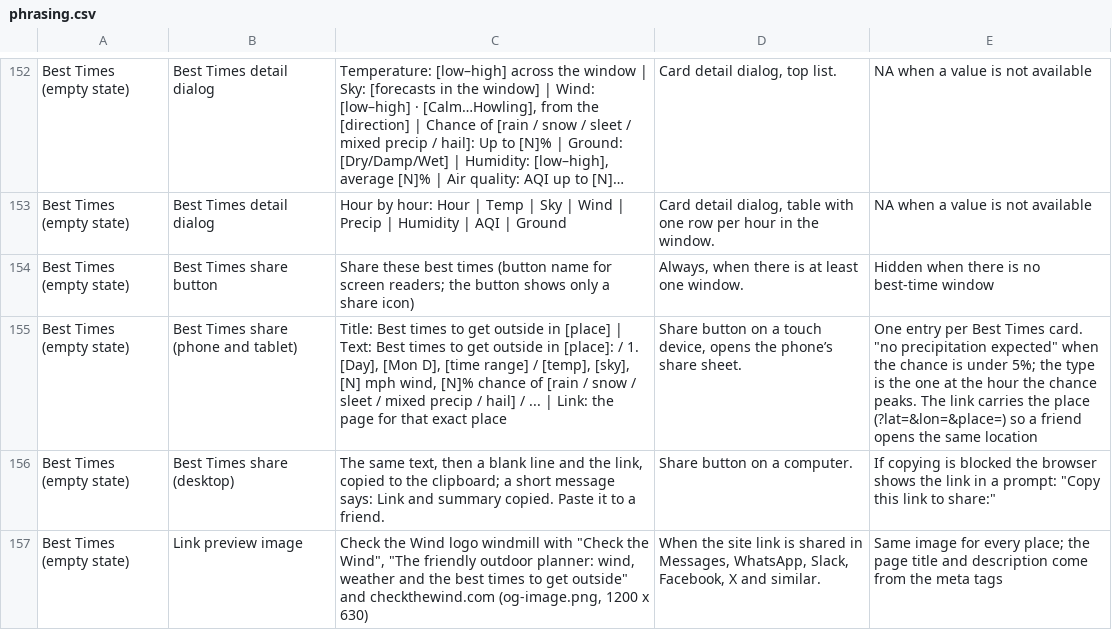
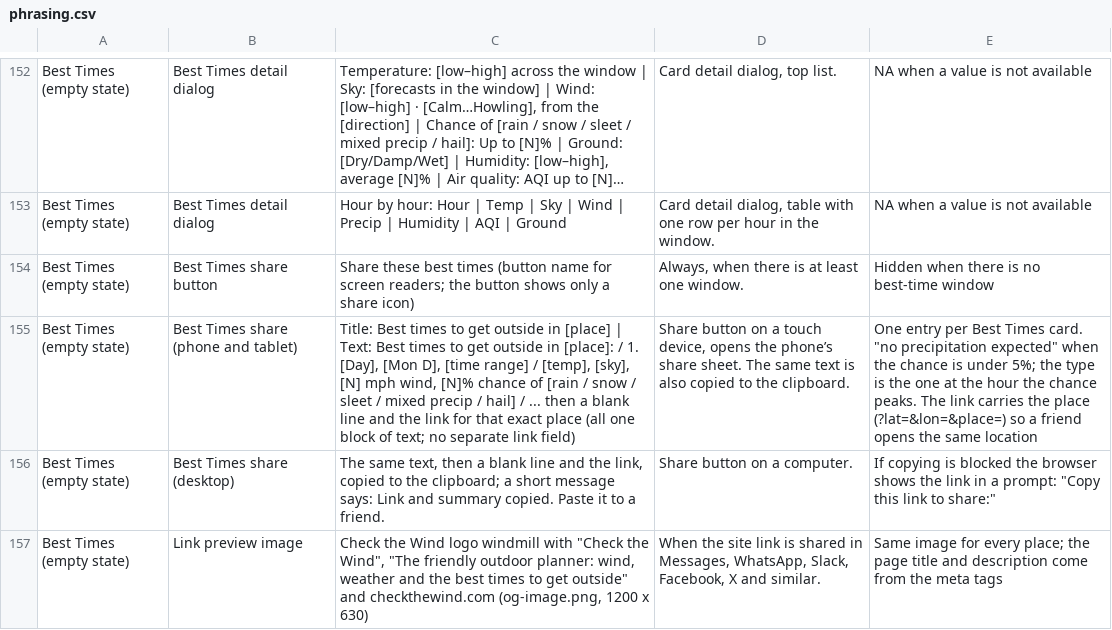
Before and after one commit to jeremyhamann87/Check-the-Wind, a CSV file: phrasing.csv, drawn as a sheet; only a part is shown, gaps mark what is left out; long unchanged cells end in …; the diff names each change by its address in the sheet, - before the commit and + after, or states it on an @@ line.

```diff
--- a/phrasing.csv
+++ b/phrasing.csv
-C155: …/ ... | Link: the page for that exact place
+C155: …/ ... then a blank line and the link for that exact place (all one block of text; no separate link field)
-D155: …share sheet.
+D155: …share sheet. The same text is also copied to the clipboard.
```
Also changed, not shown: 2 other files.
